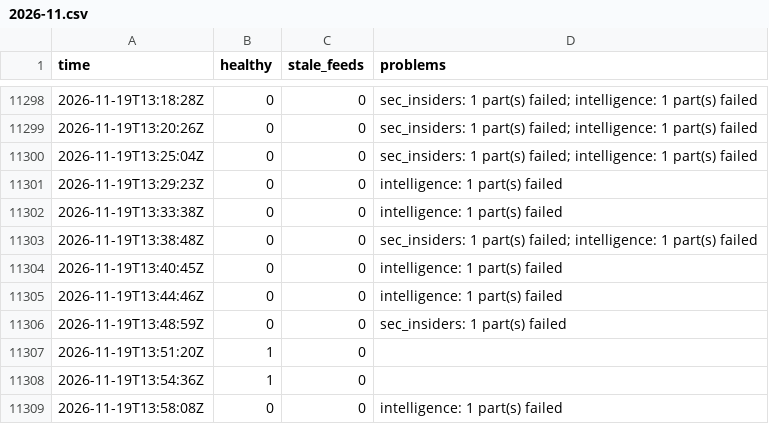
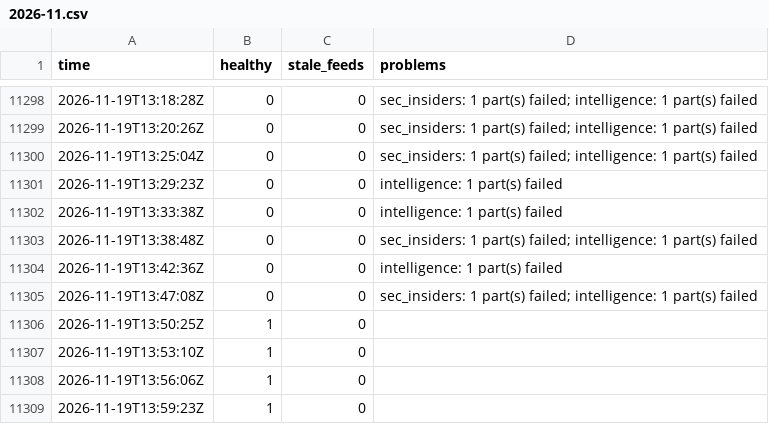
Before and after one commit to Montezuma360/koochooloo-data, a CSV file: data/history/health/2026-11.csv, drawn as a sheet; only a part is shown, gaps mark what is left out.

```diff
--- a/data/history/health/2026-11.csv
+++ b/data/history/health/2026-11.csv
@@ -11303,7 +11303,7 @@ time,healthy,stale_feeds,problems
 2026-11-19T13:38:48Z,0,0,"sec_insiders: 1 part(s) failed; intelligence: 1 part(s) failed"
-2026-11-19T13:40:45Z,0,0,"intelligence: 1 part(s) failed"
-2026-11-19T13:44:46Z,0,0,"intelligence: 1 part(s) failed"
-2026-11-19T13:48:59Z,0,0,"sec_insiders: 1 part(s) failed"
-2026-11-19T13:51:20Z,1,0,""
-2026-11-19T13:54:36Z,1,0,""
-2026-11-19T13:58:08Z,0,0,"intelligence: 1 part(s) failed"
+2026-11-19T13:42:36Z,0,0,"intelligence: 1 part(s) failed"
+2026-11-19T13:47:08Z,0,0,"sec_insiders: 1 part(s) failed; intelligence: 1 part(s) failed"
+2026-11-19T13:50:25Z,1,0,""
+2026-11-19T13:53:10Z,1,0,""
+2026-11-19T13:56:06Z,1,0,""
+2026-11-19T13:59:23Z,1,0,""
```
Also changed, not shown: 48 other files.
